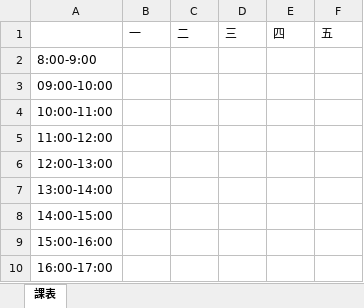
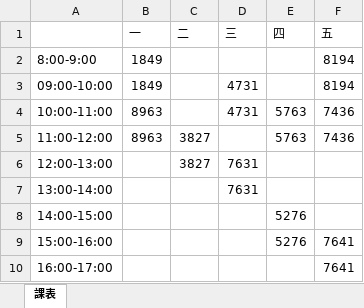
Before and after one commit to devops-sample-113/group_7, an Excel workbook: 個人課表/D6543217.xlsx, sheet 課表, drawn as a sheet; values as stored, in another font and other column widths than the file's, no borders; the diff names each change by its address in the sheet, - before the commit and + after, or states it on an @@ line.

```diff
--- a/個人課表/D6543217.xlsx (sheet 課表)
+++ b/個人課表/D6543217.xlsx (sheet 課表)
-B2:B3 (一): (empty)
+B2:B3 (一): 1849
-F2:F3 (五): (empty)
+F2:F3 (五): 8194
-D3:D4 (三): (empty)
+D3:D4 (三): 4731
-B4:B5 (一): (empty)
+B4:B5 (一): 8963
-E4:E5 (四): (empty)
+E4:E5 (四): 5763
-F4:F5 (五): (empty)
+F4:F5 (五): 7436
-C5:C6 (二): (empty)
+C5:C6 (二): 3827
-D6:D7 (三): (empty)
+D6:D7 (三): 7631
-E8:E9 (四): (empty)
+E8:E9 (四): 5276
-F9:F10 (五): (empty)
+F9:F10 (五): 7641
```
Also changed, not shown: 資料庫.xlsx, 5 other files.
